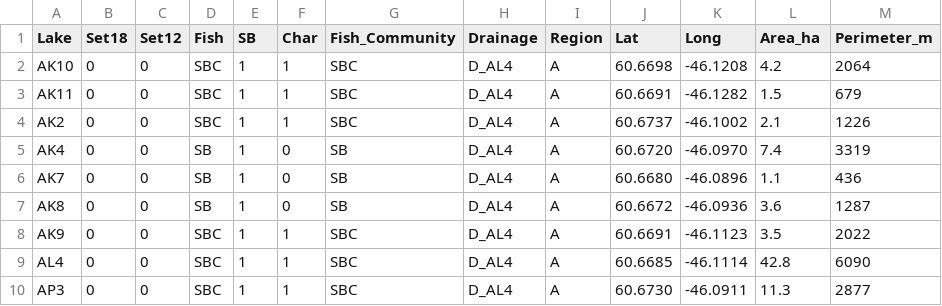
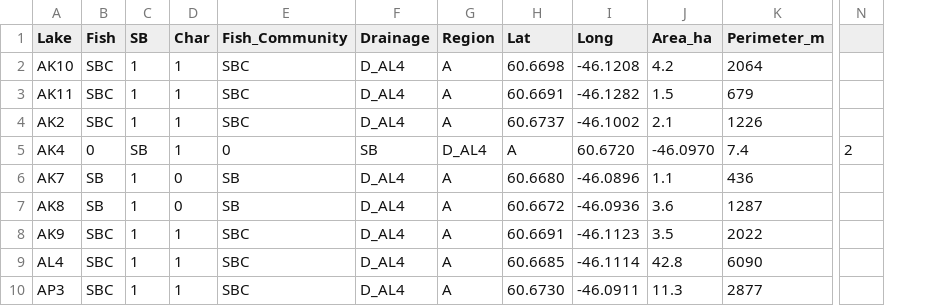
Before and after one commit to jfassora/2026-stickleback-intraguild-predation, a CSV file: lake_info_pub.csv, drawn as a sheet; only a part is shown, gaps mark what is left out; removed rows and columns are numbered as before the commit, all else as after; the diff covers the shown part only; the diff names each change by its address in the sheet, - before the commit and + after, or states it on an @@ line.

Commit message:
Update lake_info_pub.csv

```diff
--- a/lake_info_pub.csv
+++ b/lake_info_pub.csv
-column B (Set18), rows 2-10: all 0
-column C (Set12), rows 2-10: all 0
+column N, row 5: 2
-B5 (Fish): SB
+B5 (Fish): 0
-C5 (SB): 1
+C5 (SB): SB
-D5 (Char): 0
+D5 (Char): 1
-E5 (Fish_Community): SB
+E5 (Fish_Community): 0
-F5 (Drainage): D_AL4
+F5 (Drainage): SB
-G5 (Region): A
+G5 (Region): D_AL4
-H5 (Lat): 60.6720
+H5 (Lat): A
-I5 (Long): -46.0970
+I5 (Long): 60.6720
-J5 (Area_ha): 7.4
+J5 (Area_ha): -46.0970
-K5 (Perimeter_m): 3319
+K5 (Perimeter_m): 7.4
```
Also changed, not shown: 2 edited cells elsewhere in this file.
